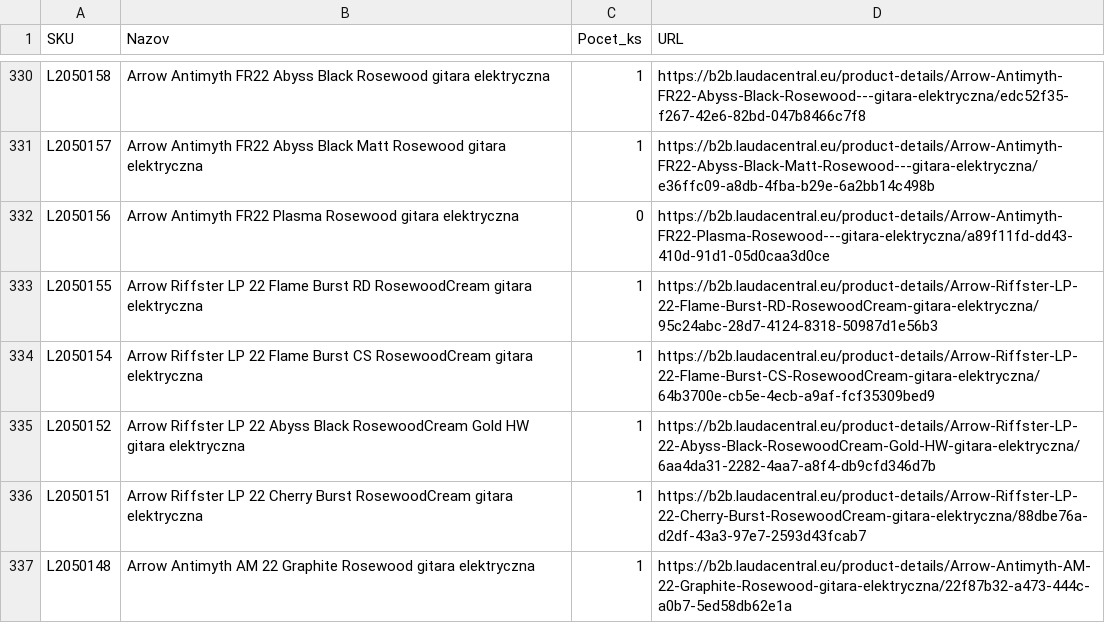
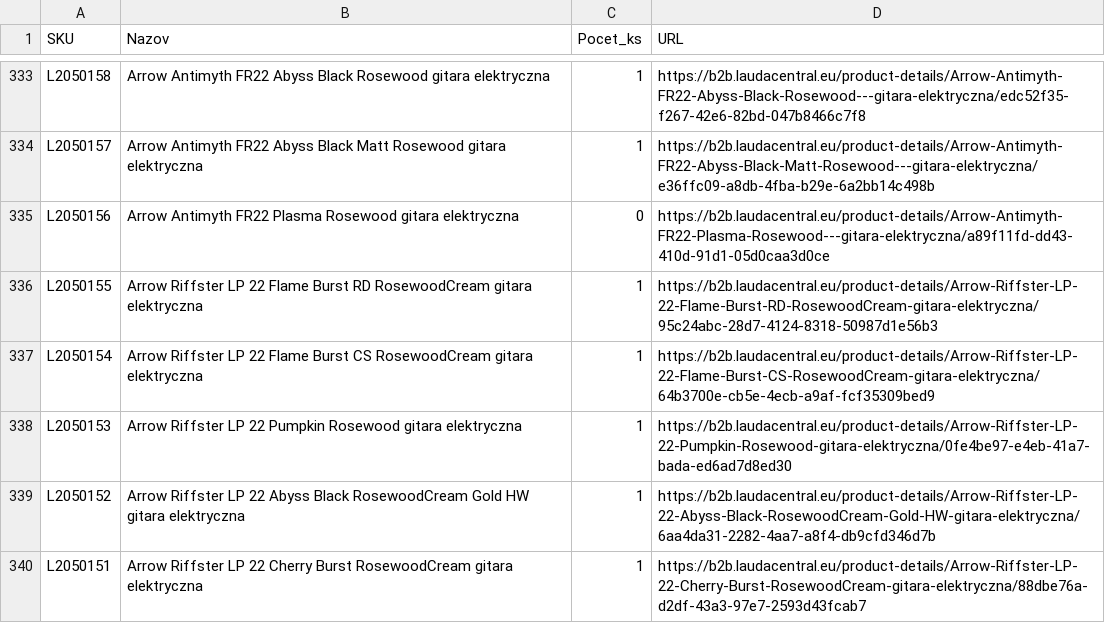
Before and after one commit to AlL4music/Imusic, a CSV file: lauda_sklad.csv, drawn as a sheet; only a part is shown, gaps mark what is left out; the shorter side is filled out with more unchanged rows; the diff covers the shown part only; the diff names each change by its address in the sheet, - before the commit and + after, or states it on an @@ line.

Commit message:
Lauda: B2B scrape 2026-09-03 05:41 (1368 products, 405 in stock)

```diff
--- a/lauda_sklad.csv
+++ b/lauda_sklad.csv
+row 338: L2050153 | Arrow Riffster LP 22 Pumpkin Rosewood gitara elektryczna | 1 | https://b2b.laudacentral.eu/product-details/Arrow-Riffster-LP-22-Pumpkin-Rosewood-gitara-elektryczna/0fe4be97-e4eb-41a7-bada-ed6ad7d8ed30
```
Also changed, not shown: 7 added rows and 9 edited cells elsewhere in this file.
